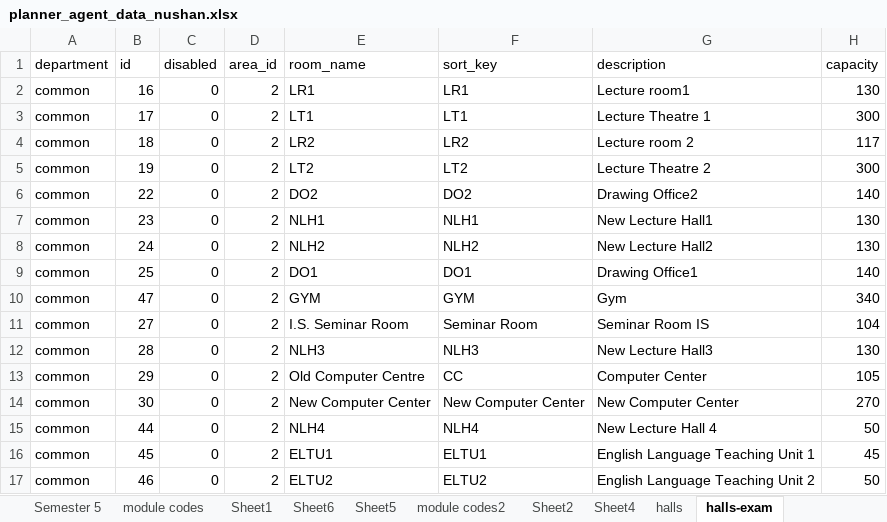
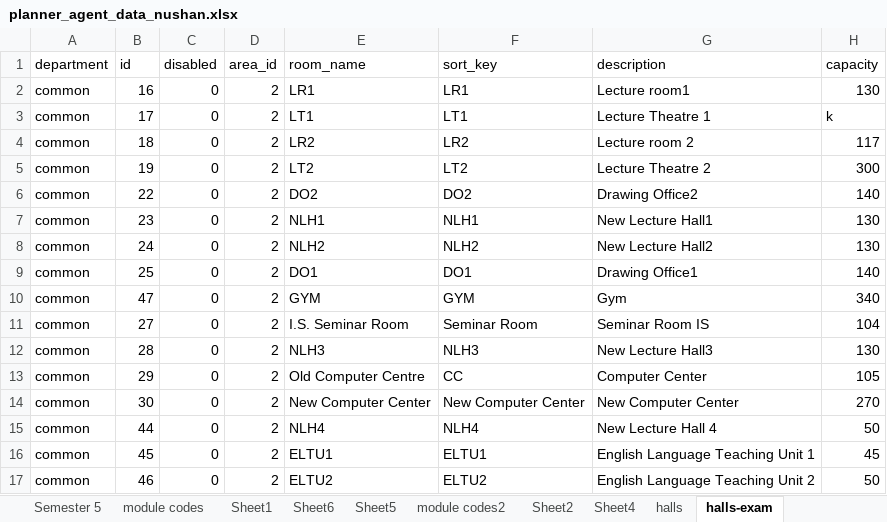
Before and after one commit to nushan2000/FacultyAcedemicTimeTablePlanner, an Excel workbook: plannerAgentBackend/uploaded_exams/planner_agent_data_nushan.xlsx, sheet halls-exam, drawn as a sheet; values as stored, in another font and other column widths than the file's, no borders; the diff names each change by its address in the sheet, - before the commit and + after, or states it on an @@ line.

```diff
--- a/plannerAgentBackend/uploaded_exams/planner_agent_data_nushan.xlsx (sheet halls-exam)
+++ b/plannerAgentBackend/uploaded_exams/planner_agent_data_nushan.xlsx (sheet halls-exam)
-H3 (capacity): 300
+H3 (capacity): k
```
Also changed, not shown: sheet module codes, sheet halls, formulas that keep their value, 4 other files.
